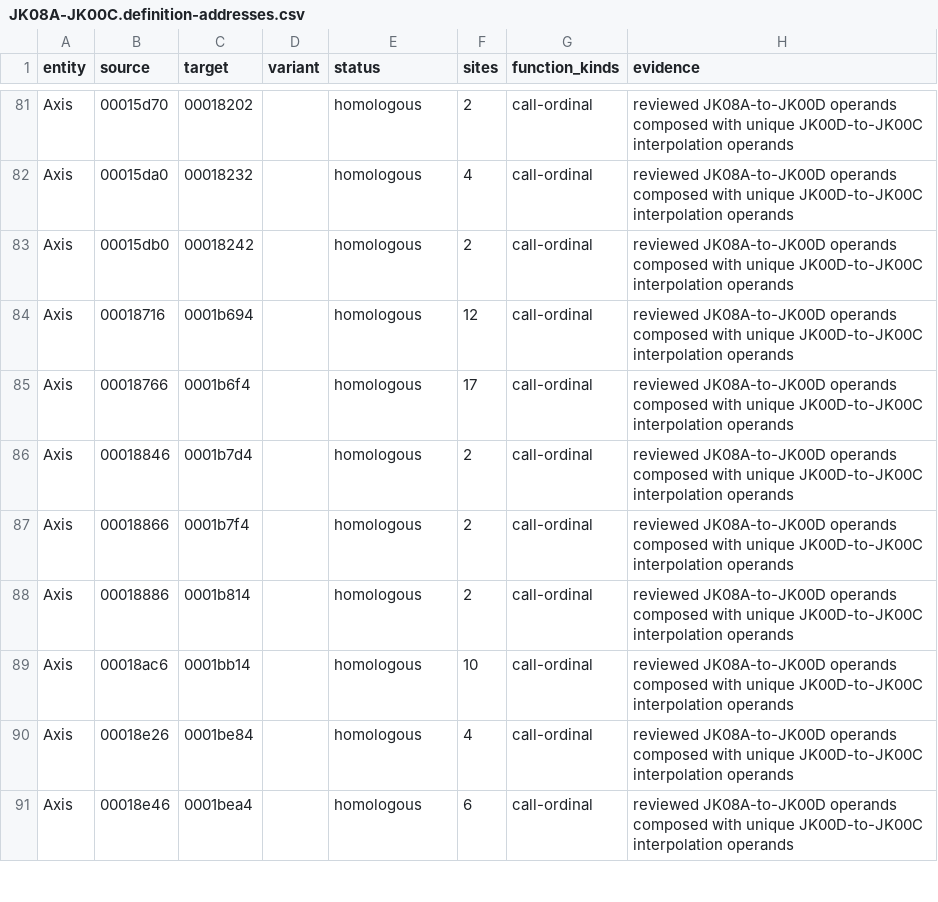
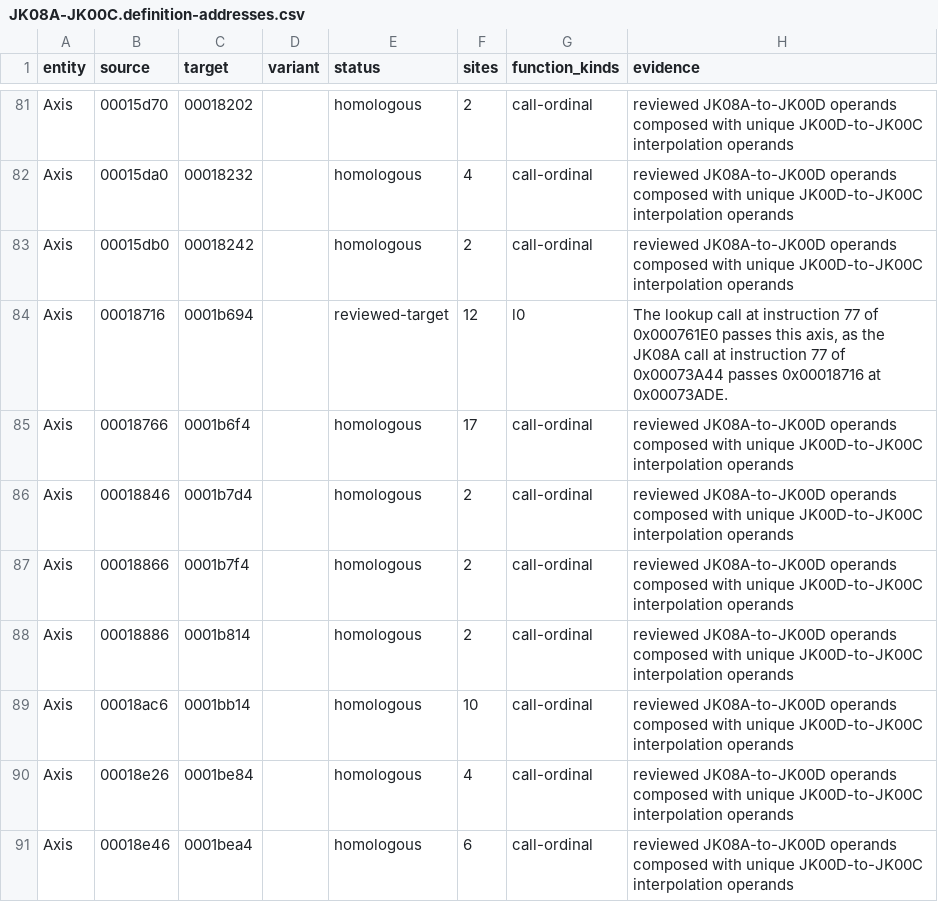
Before and after one commit to irudoy/v, a CSV file: defs/JK08A-JK00C.definition-addresses.csv, drawn as a sheet; only a part is shown, gaps mark what is left out; the diff covers the shown part only.

```diff
--- a/defs/JK08A-JK00C.definition-addresses.csv
+++ b/defs/JK08A-JK00C.definition-addresses.csv
@@ -83,3 +83,3 @@ Axis,00015da0,00018232,,homologous,4,call-ordinal,reviewed JK08A-to-JK00D operan
 Axis,00015db0,00018242,,homologous,2,call-ordinal,reviewed JK08A-to-JK00D operands composed with unique JK00D-to-JK00C interpolation operands
-Axis,00018716,0001b694,,homologous,12,call-ordinal,reviewed JK08A-to-JK00D operands composed with unique JK00D-to-JK00C interpolation operands
+Axis,00018716,0001b694,,reviewed-target,12,l0,"The lookup call at instruction 77 of 0x000761E0 passes this axis, as the JK08A call at instruction 77 of 0x00073A44 passes 0x00018716 at 0x00073ADE."
 Axis,00018766,0001b6f4,,homologous,17,call-ordinal,reviewed JK08A-to-JK00D operands composed with unique JK00D-to-JK00C interpolation operands
```
Also changed, not shown: 33 edited cells elsewhere in this file, defs/JK08A-JK00D.definition-addresses.csv, 17 other files.
